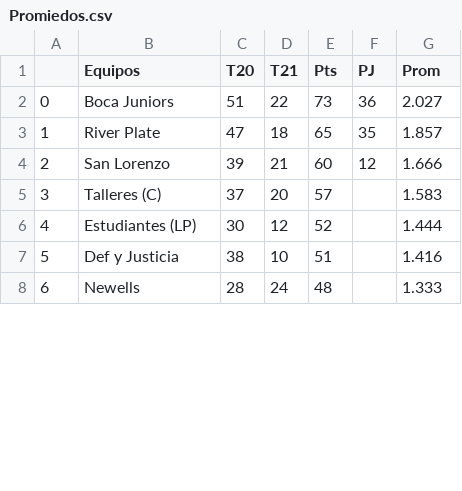
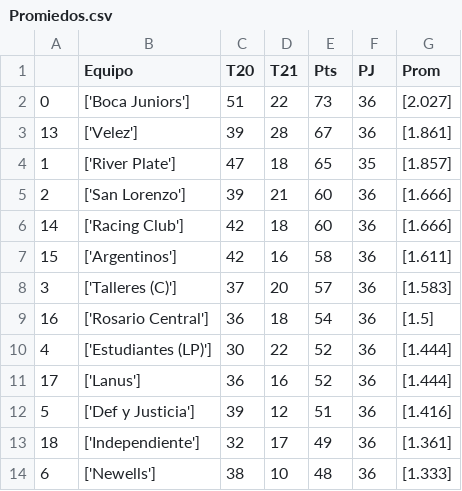
Before and after one commit to francosbenitez/web-scraping, a CSV file: Promiedos.csv, drawn as a sheet; only a part is shown; the diff covers the shown part only.

```diff
--- a/Promiedos.csv
+++ b/Promiedos.csv
@@ -1,8 +1,14 @@
-,Equipos,T20,T21,Pts,PJ,Prom
-0,Boca Juniors,51,22,73,36,2.027
-1,River Plate,47,18,65,35,1.857
-2,San Lorenzo,39,21,60,12,1.666
-3,Talleres (C),37,20,57,,1.583
-4,Estudiantes (LP),30,12,52,,1.444
-5,Def y Justicia,38,10,51,,1.416
-6,Newells,28,24,48,,1.333
+,Equipo,T20,T21,Pts,PJ,Prom
+0,['Boca Juniors'],51,22,73,36,[2.027]
+13,['Velez'],39,28,67,36,[1.861]
+1,['River Plate'],47,18,65,35,[1.857]
+2,['San Lorenzo'],39,21,60,36,[1.666]
+14,['Racing Club'],42,18,60,36,[1.666]
+15,['Argentinos'],42,16,58,36,[1.611]
+3,['Talleres (C)'],37,20,57,36,[1.583]
+16,['Rosario Central'],36,18,54,36,[1.5]
+4,['Estudiantes (LP)'],30,22,52,36,[1.444]
+17,['Lanus'],36,16,52,36,[1.444]
+5,['Def y Justicia'],39,12,51,36,[1.416]
+18,['Independiente'],32,17,49,36,[1.361]
+6,['Newells'],38,10,48,36,[1.333]
```
Also changed, not shown: 5 added rows, 11 removed rows and 44 edited cells elsewhere in this file, 1 other file.
